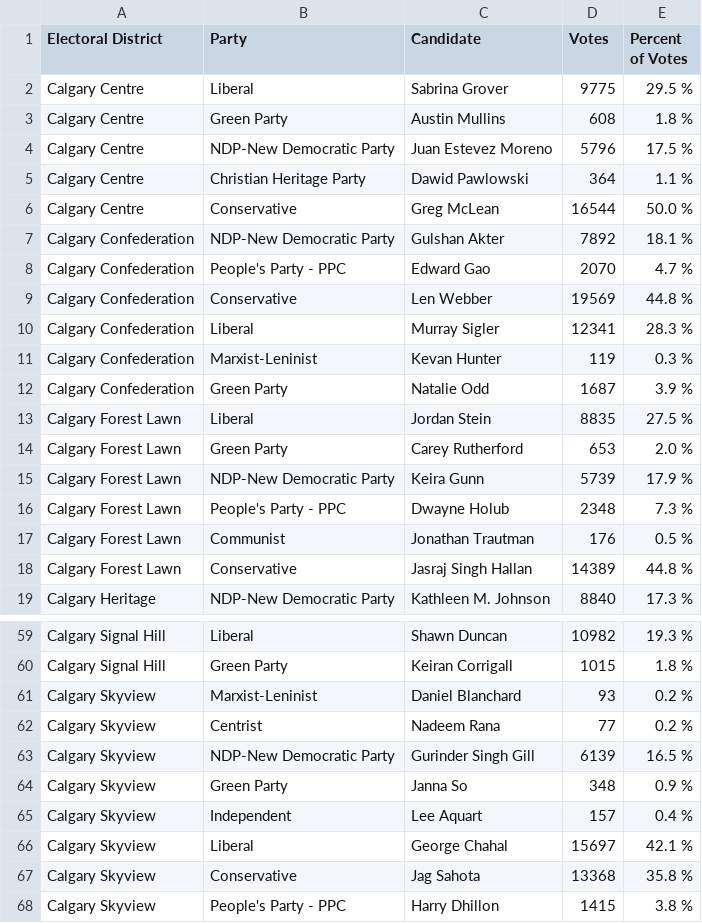
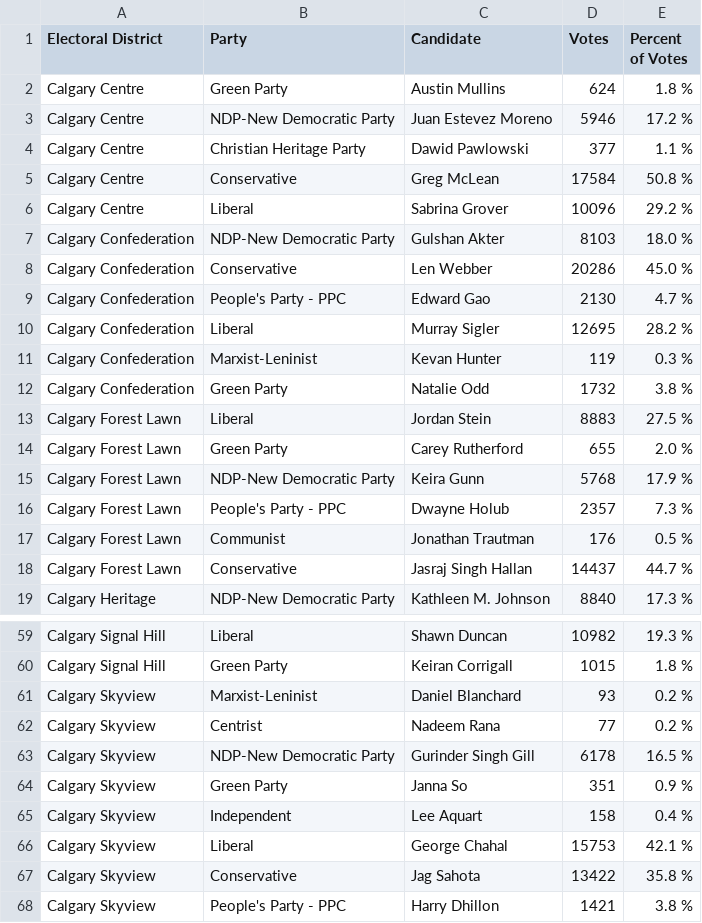
Before and after one commit to aryntoombs/Calgary-Election, a CSV file: results.csv, drawn as a sheet; only a part is shown, gaps mark what is left out; the diff covers the shown part only.

Commit message:
update election results

```diff
--- a/results.csv
+++ b/results.csv
@@ -1,19 +1,19 @@
 "Electoral District","Party","Candidate","Votes","Percent of Votes"
-"Calgary Centre","Liberal","Sabrina Grover",9775,"29.5 %"
-"Calgary Centre","Green Party","Austin Mullins",608,"1.8 %"
-"Calgary Centre","NDP-New Democratic Party","Juan Estevez Moreno",5796,"17.5 %"
-"Calgary Centre","Christian Heritage Party","Dawid Pawlowski",364,"1.1 %"
-"Calgary Centre","Conservative","Greg McLean",16544,"50.0 %"
-"Calgary Confederation","NDP-New Democratic Party","Gulshan Akter",7892,"18.1 %"
-"Calgary Confederation","People's Party - PPC","Edward Gao",2070,"4.7 %"
-"Calgary Confederation","Conservative","Len Webber",19569,"44.8 %"
-"Calgary Confederation","Liberal","Murray Sigler",12341,"28.3 %"
+"Calgary Centre","Green Party","Austin Mullins",624,"1.8 %"
+"Calgary Centre","NDP-New Democratic Party","Juan Estevez Moreno",5946,"17.2 %"
+"Calgary Centre","Christian Heritage Party","Dawid Pawlowski",377,"1.1 %"
+"Calgary Centre","Conservative","Greg McLean",17584,"50.8 %"
+"Calgary Centre","Liberal","Sabrina Grover",10096,"29.2 %"
+"Calgary Confederation","NDP-New Democratic Party","Gulshan Akter",8103,"18.0 %"
+"Calgary Confederation","Conservative","Len Webber",20286,"45.0 %"
+"Calgary Confederation","People's Party - PPC","Edward Gao",2130,"4.7 %"
+"Calgary Confederation","Liberal","Murray Sigler",12695,"28.2 %"
 "Calgary Confederation","Marxist-Leninist","Kevan Hunter",119,"0.3 %"
-"Calgary Confederation","Green Party","Natalie Odd",1687,"3.9 %"
-"Calgary Forest Lawn","Liberal","Jordan Stein",8835,"27.5 %"
-"Calgary Forest Lawn","Green Party","Carey Rutherford",653,"2.0 %"
-"Calgary Forest Lawn","NDP-New Democratic Party","Keira Gunn",5739,"17.9 %"
-"Calgary Forest Lawn","People's Party - PPC","Dwayne Holub",2348,"7.3 %"
+"Calgary Confederation","Green Party","Natalie Odd",1732,"3.8 %"
+"Calgary Forest Lawn","Liberal","Jordan Stein",8883,"27.5 %"
+"Calgary Forest Lawn","Green Party","Carey Rutherford",655,"2.0 %"
+"Calgary Forest Lawn","NDP-New Democratic Party","Keira Gunn",5768,"17.9 %"
+"Calgary Forest Lawn","People's Party - PPC","Dwayne Holub",2357,"7.3 %"
 "Calgary Forest Lawn","Communist","Jonathan Trautman",176,"0.5 %"
-"Calgary Forest Lawn","Conservative","Jasraj Singh Hallan",14389,"44.8 %"
+"Calgary Forest Lawn","Conservative","Jasraj Singh Hallan",14437,"44.7 %"
 "Calgary Heritage","NDP-New Democratic Party","Kathleen M. Johnson",8840,"17.3 %"
@@ -62,7 +62,7 @@
 "Calgary Skyview","Centrist","Nadeem Rana",77,"0.2 %"
-"Calgary Skyview","NDP-New Democratic Party","Gurinder Singh Gill",6139,"16.5 %"
-"Calgary Skyview","Green Party","Janna So",348,"0.9 %"
-"Calgary Skyview","Independent","Lee Aquart",157,"0.4 %"
-"Calgary Skyview","Liberal","George Chahal",15697,"42.1 %"
-"Calgary Skyview","Conservative","Jag Sahota",13368,"35.8 %"
-"Calgary Skyview","People's Party - PPC","Harry Dhillon",1415,"3.8 %"
+"Calgary Skyview","NDP-New Democratic Party","Gurinder Singh Gill",6178,"16.5 %"
+"Calgary Skyview","Green Party","Janna So",351,"0.9 %"
+"Calgary Skyview","Independent","Lee Aquart",158,"0.4 %"
+"Calgary Skyview","Liberal","George Chahal",15753,"42.1 %"
+"Calgary Skyview","Conservative","Jag Sahota",13422,"35.8 %"
+"Calgary Skyview","People's Party - PPC","Harry Dhillon",1421,"3.8 %"
```
Also changed, not shown: 14 edited cells elsewhere in this file.
